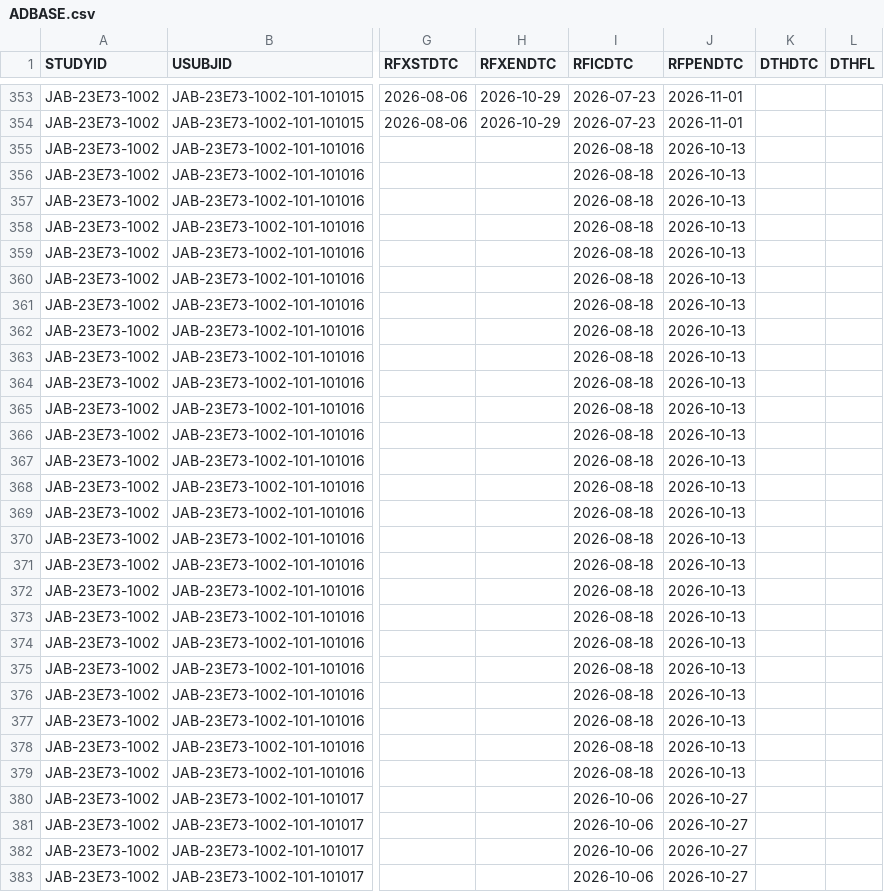
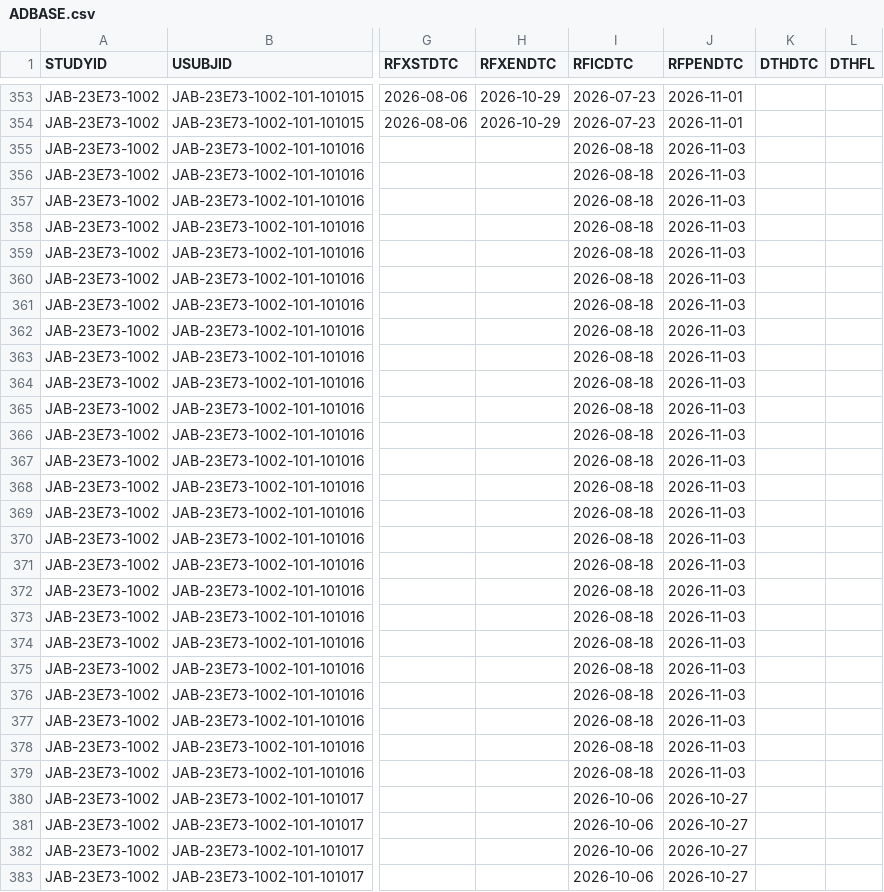
Before and after one commit to jacobiosp1/JAB23E73_1002, a CSV file: data/ADBASE.csv, drawn as a sheet; only a part is shown, gaps mark what is left out; the diff covers the shown part only; the diff names each change by its address in the sheet, - before the commit and + after, or states it on an @@ line.

```diff
--- a/data/ADBASE.csv
+++ b/data/ADBASE.csv
-J355:J379 (RFPENDTC): 2026-10-13
+J355:J379 (RFPENDTC): 2026-11-03
```
Also changed, not shown: 27 edited cells elsewhere in this file, data/ADAE.csv, data/ADCM.csv, 10 other files.
